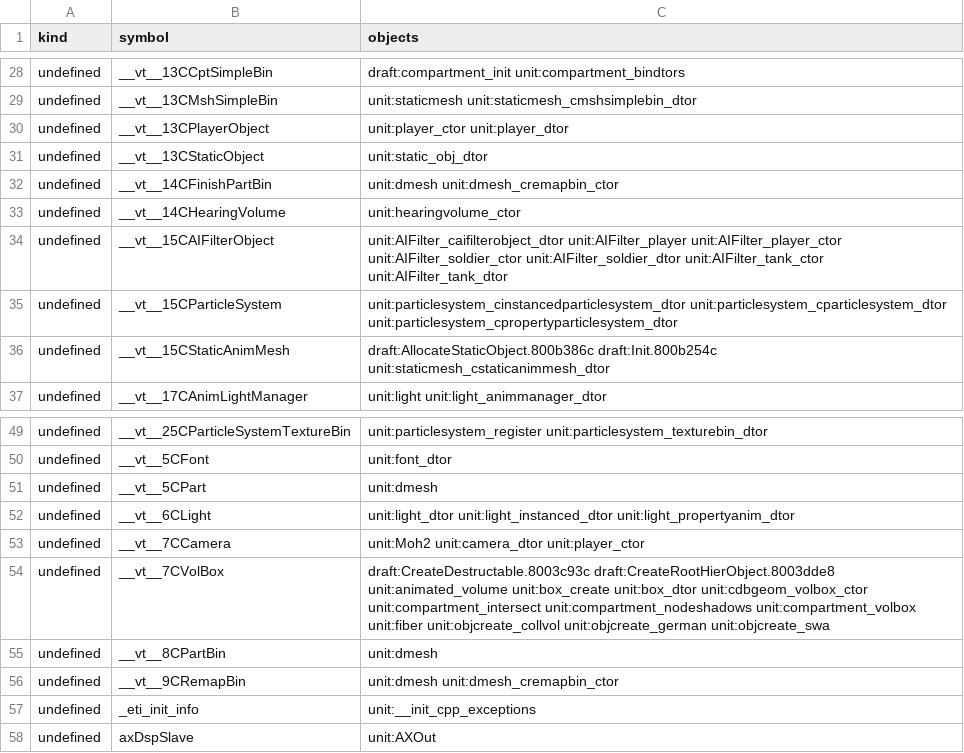
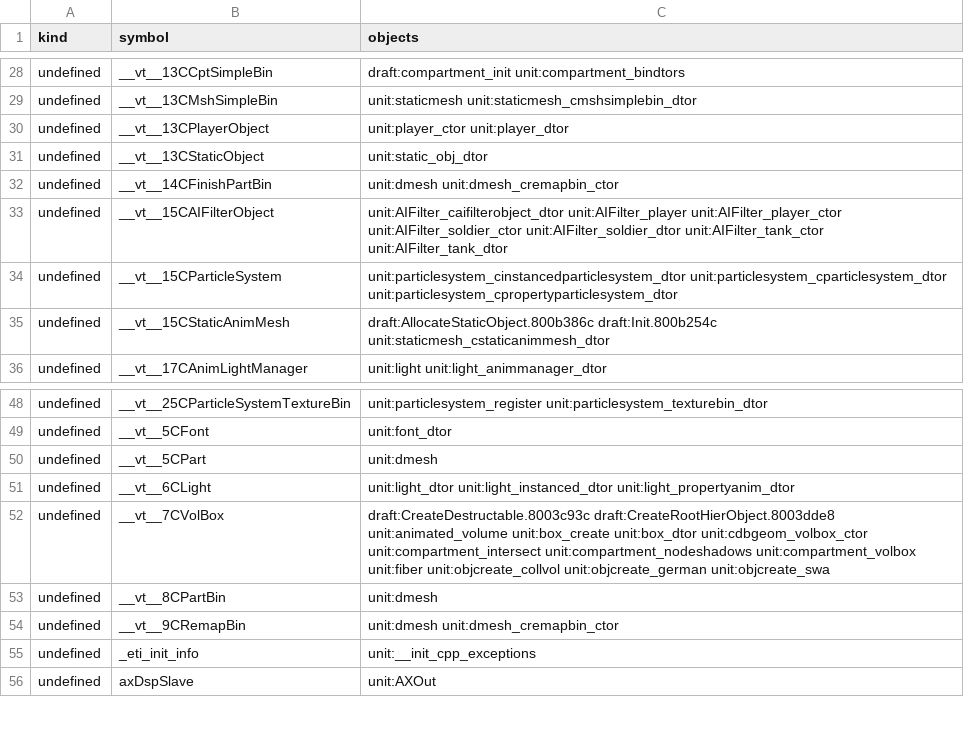
Before and after one commit to kyleckroeger/moh-frontline-decomp, a TSV file: research/layout/source_link.tsv, drawn as a sheet; only a part is shown, gaps mark what is left out.

```diff
--- a/research/layout/source_link.tsv
+++ b/research/layout/source_link.tsv
@@ -32,3 +32,2 @@ undefined	__vt__13CStaticObject	unit:static_obj_dtor
 undefined	__vt__14CFinishPartBin	unit:dmesh unit:dmesh_cremapbin_ctor
-undefined	__vt__14CHearingVolume	unit:hearingvolume_ctor
 undefined	__vt__15CAIFilterObject	unit:AIFilter_caifilterobject_dtor unit:AIFilter_player unit:AIFilter_player_ctor unit:AIFilter_soldier_ctor unit:AIFilter_soldier_dtor unit:AIFilter_tank_ctor unit:AIFilter_tank_dtor
@@ -52,3 +51,2 @@ undefined	__vt__5CPart	unit:dmesh
 undefined	__vt__6CLight	unit:light_dtor unit:light_instanced_dtor unit:light_propertyanim_dtor
-undefined	__vt__7CCamera	unit:Moh2 unit:camera_dtor unit:player_ctor
 undefined	__vt__7CVolBox	draft:CreateDestructable.8003c93c draft:CreateRootHierObject.8003dde8 unit:animated_volume unit:box_create unit:box_dtor unit:cdbgeom_volbox_ctor unit:compartment_intersect unit:compartment_nodeshadows unit:compartment_volbox unit:fiber unit:objcreate_collvol unit:objcreate_german unit:objcreate_swa
```
Also changed, not shown: 2 other files.
